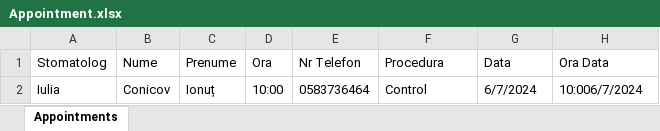
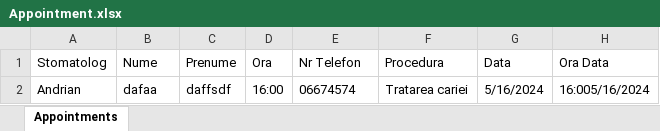
Before and after one commit to DanC144/TMPPP, an Excel workbook: Appointment.xlsx, sheet Appointments, drawn as a sheet; values as stored, in another font and other column widths than the file's, no borders; removed rows and columns are numbered as before the commit, all else as after; the diff names each change by its address in the sheet, - before the commit and + after, or states it on an @@ line.

```diff
--- a/Appointment.xlsx (sheet Appointments)
+++ b/Appointment.xlsx (sheet Appointments)
-row 2: Iulia | Conicov | Ionuț | 10:00 | 0583736464 | Control | 6/7/2024 | 10:006/7/2024
+row 2: Andrian | dafaa | daffsdf | 16:00 | 06674574 | Tratarea cariei | 5/16/2024 | 16:005/16/2024
```
Also changed, not shown: 14 other files.
